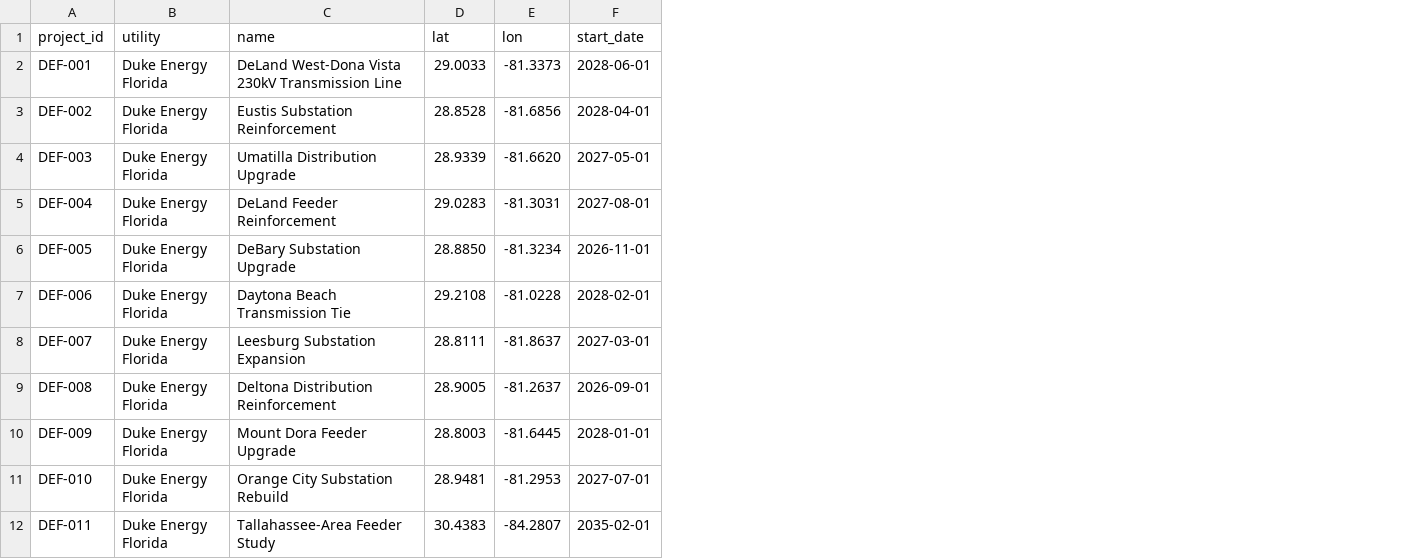
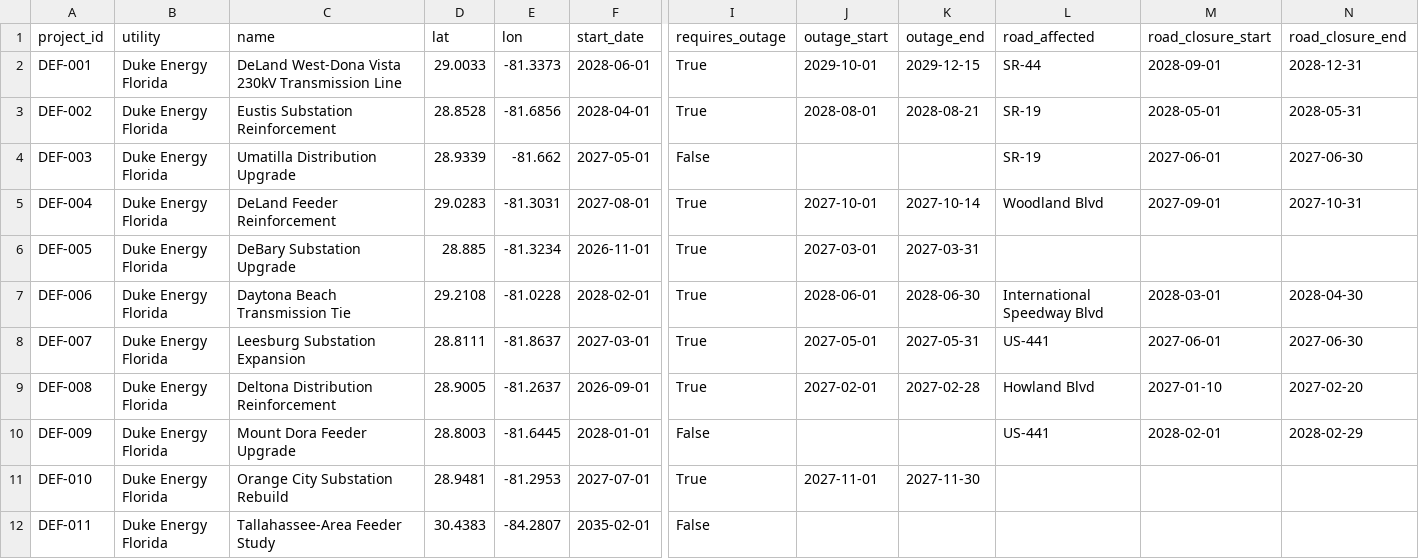
Before and after one commit to rubyswe/Gridlock, a CSV file: app/data/duke_projects.csv, drawn as a sheet; only a part is shown, gaps mark what is left out; the diff names each change by its address in the sheet, - before the commit and + after, or states it on an @@ line.

```diff
--- a/app/data/duke_projects.csv
+++ b/app/data/duke_projects.csv
+column I (requires_outage), rows 2-12: True | True | False | True | True | True | True | True | False | True | False
+column J (outage_start), rows 2-11: 2029-10-01 | 2028-08-01 |  | 2027-10-01 | 2027-03-01 | 2028-06-01 | 2027-05-01 | 2027-02-01 |  | 2027-11-01
+column K (outage_end), rows 2-11: 2029-12-15 | 2028-08-21 |  | 2027-10-14 | 2027-03-31 | 2028-06-30 | 2027-05-31 | 2027-02-28 |  | 2027-11-30
+column L (road_affected), rows 2-10: SR-44 | SR-19 | SR-19 | Woodland Blvd |  | International Speedway Blvd | US-441 | Howland Blvd | US-441
+column M (road_closure_start), rows 2-10: 2028-09-01 | 2028-05-01 | 2027-06-01 | 2027-09-01 |  | 2028-03-01 | 2027-06-01 | 2027-01-10 | 2028-02-01
+column N (road_closure_end), rows 2-10: 2028-12-31 | 2028-05-31 | 2027-06-30 | 2027-10-31 |  | 2028-04-30 | 2027-06-30 | 2027-02-20 | 2028-02-29
-E4 (lon): -81.6620
+E4 (lon): -81.662
-D6 (lat): 28.8850
+D6 (lat): 28.885
```
Also changed, not shown: app/data/fpl_projects.csv, 9 other files.
